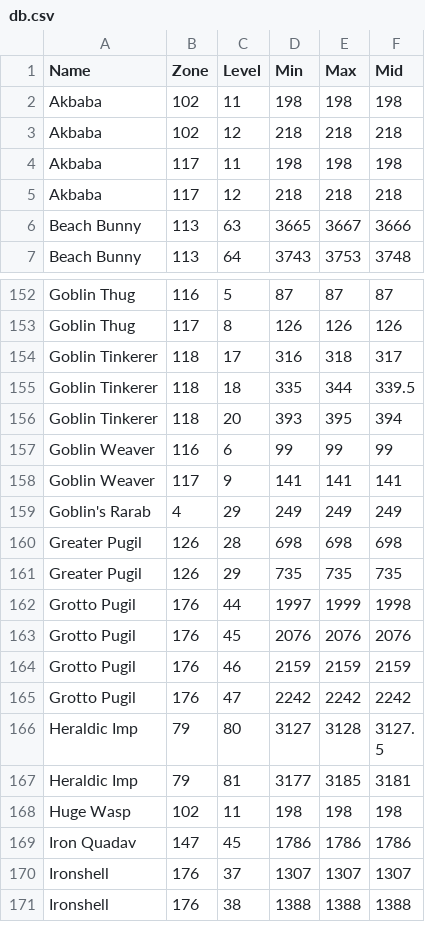
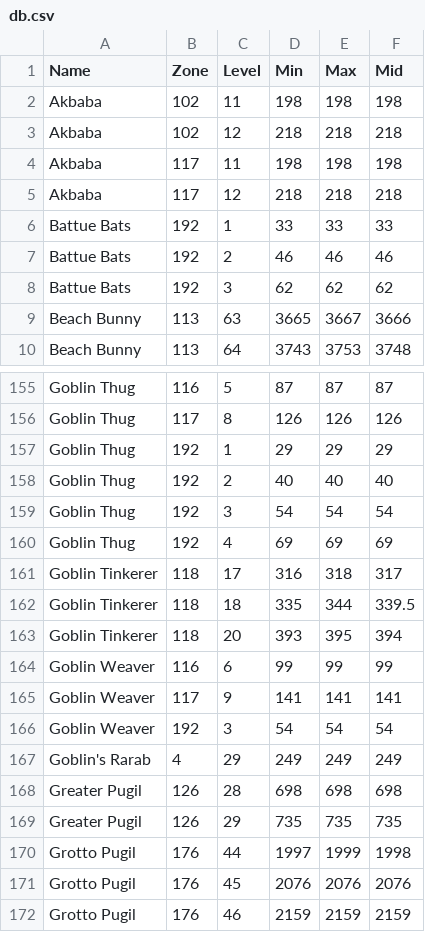
Before and after one commit to InoUno/HPMon, a CSV file: data/db.csv, drawn as a sheet; only a part is shown, gaps mark what is left out; the shorter side is filled out with more unchanged rows; the diff names each change by its address in the sheet, - before the commit and + after, or states it on an @@ line.

Commit message:
Low level gobs and bats

```diff
--- a/data/db.csv
+++ b/data/db.csv
+row 6: Battue Bats | 192 | 1 | 33 | 33 | 33
+row 7: Battue Bats | 192 | 2 | 46 | 46 | 46
+row 8: Battue Bats | 192 | 3 | 62 | 62 | 62
+row 157: Goblin Thug | 192 | 1 | 29 | 29 | 29
+row 158: Goblin Thug | 192 | 2 | 40 | 40 | 40
+row 159: Goblin Thug | 192 | 3 | 54 | 54 | 54
+row 160: Goblin Thug | 192 | 4 | 69 | 69 | 69
+row 166: Goblin Weaver | 192 | 3 | 54 | 54 | 54
```
Also changed, not shown: 1 other file.
